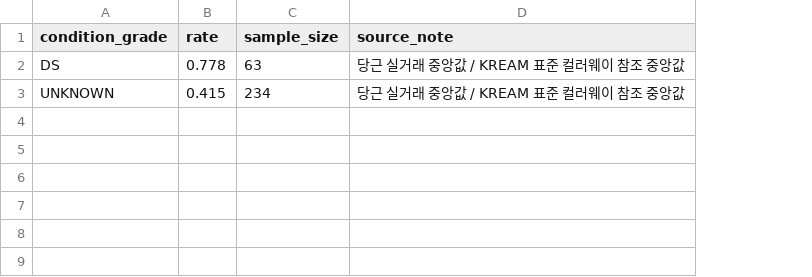
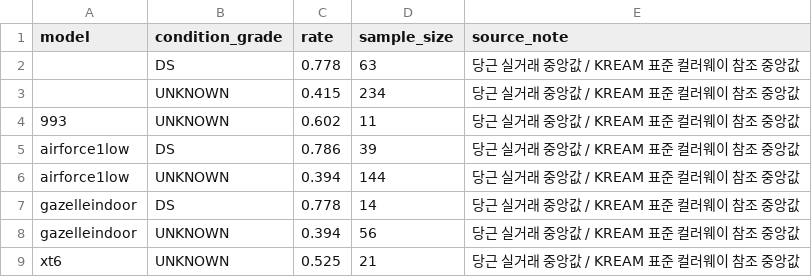
Before and after one commit to hamyeon/be-ai, a CSV file: backend/src/main/resources/data/condition_rates.csv, drawn as a sheet; the diff names each change by its address in the sheet, - before the commit and + after, or states it on an @@ line.

```diff
--- a/backend/src/main/resources/data/condition_rates.csv
+++ b/backend/src/main/resources/data/condition_rates.csv
+column A (model), empty
+row 4: 993 | UNKNOWN | 0.602 | 11 | 당근 실거래 중앙값 / KREAM 표준 컬러웨이 참조 중앙값
+row 5: airforce1low | DS | 0.786 | 39 | 당근 실거래 중앙값 / KREAM 표준 컬러웨이 참조 중앙값
+row 6: airforce1low | UNKNOWN | 0.394 | 144 | 당근 실거래 중앙값 / KREAM 표준 컬러웨이 참조 중앙값
+row 7: gazelleindoor | DS | 0.778 | 14 | 당근 실거래 중앙값 / KREAM 표준 컬러웨이 참조 중앙값
+row 8: gazelleindoor | UNKNOWN | 0.394 | 56 | 당근 실거래 중앙값 / KREAM 표준 컬러웨이 참조 중앙값
+row 9: xt6 | UNKNOWN | 0.525 | 21 | 당근 실거래 중앙값 / KREAM 표준 컬러웨이 참조 중앙값
```
Also changed, not shown: 4 other files.
